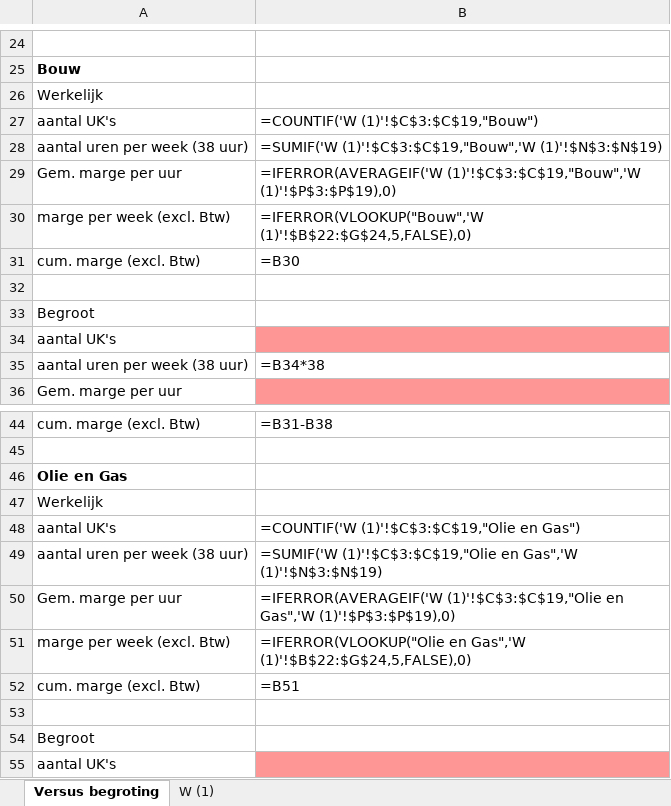
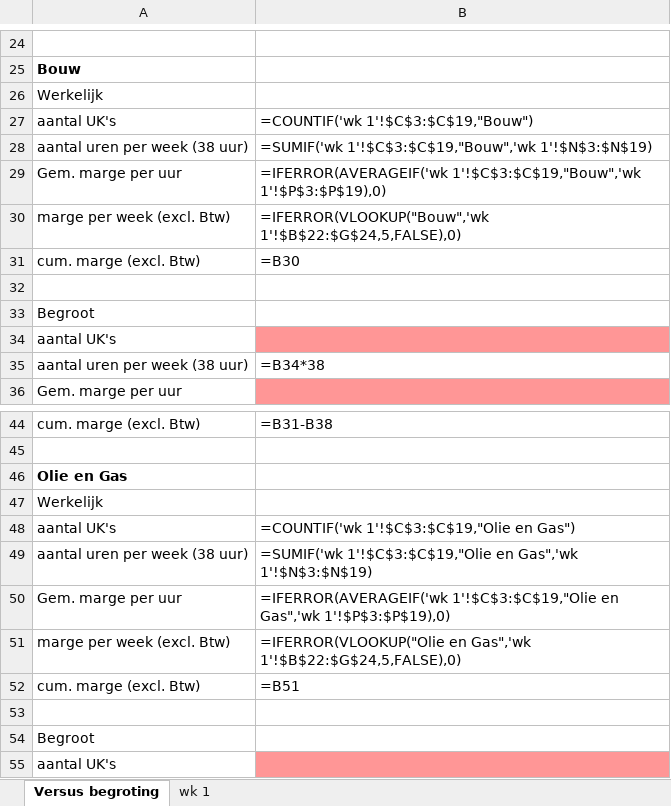
Before and after one commit to BIJLSMAH/DS, an Excel workbook: ONDERHANDEN TB/VakTec, Jannes de Boer/Omzet per uitzendkracht 2021 Metaal v20210414b.xlsm, sheet Versus begroting, drawn as a sheet; only a part is shown, gaps mark what is left out; values as stored, in another font and other column widths than the file's, no borders; formulas are shown in place of their values; charts and pictures not drawn; the diff names each change by its address in the sheet, - before the commit and + after, or states it on an @@ line.

```diff
--- a/ONDERHANDEN TB/VakTec, Jannes de Boer/Omzet per uitzendkracht 2021 Metaal v20210414b.xlsm (sheet Versus begroting)
+++ b/ONDERHANDEN TB/VakTec, Jannes de Boer/Omzet per uitzendkracht 2021 Metaal v20210414b.xlsm (sheet Versus begroting)
-sheet tab: W (1)
+sheet tab: wk 1
-B27: =COUNTIF('W (1)'!$C$3:$C$19,"Bouw")
+B27: =COUNTIF('wk 1'!$C$3:$C$19,"Bouw")
-B28: =SUMIF('W (1)'!$C$3:$C$19,"Bouw",'W (1)'!$N$3:$N$19)
+B28: =SUMIF('wk 1'!$C$3:$C$19,"Bouw",'wk 1'!$N$3:$N$19)
-B29: =IFERROR(AVERAGEIF('W (1)'!$C$3:$C$19,"Bouw",'W (1)'!$P$3:$P$19),0)
+B29: =IFERROR(AVERAGEIF('wk 1'!$C$3:$C$19,"Bouw",'wk 1'!$P$3:$P$19),0)
-B30: =IFERROR(VLOOKUP("Bouw",'W (1)'!$B$22:$G$24,5,FALSE),0)
+B30: =IFERROR(VLOOKUP("Bouw",'wk 1'!$B$22:$G$24,5,FALSE),0)
-B48: =COUNTIF('W (1)'!$C$3:$C$19,"Olie en Gas")
+B48: =COUNTIF('wk 1'!$C$3:$C$19,"Olie en Gas")
-B49: =SUMIF('W (1)'!$C$3:$C$19,"Olie en Gas",'W (1)'!$N$3:$N$19)
+B49: =SUMIF('wk 1'!$C$3:$C$19,"Olie en Gas",'wk 1'!$N$3:$N$19)
-B50: =IFERROR(AVERAGEIF('W (1)'!$C$3:$C$19,"Olie en Gas",'W (1)'!$P$3:$P$19),0)
+B50: =IFERROR(AVERAGEIF('wk 1'!$C$3:$C$19,"Olie en Gas",'wk 1'!$P$3:$P$19),0)
-B51: =IFERROR(VLOOKUP("Olie en Gas",'W (1)'!$B$22:$G$24,5,FALSE),0)
+B51: =IFERROR(VLOOKUP("Olie en Gas",'wk 1'!$B$22:$G$24,5,FALSE),0)
```
Also changed, not shown: charts or pictures, 14 other files.
